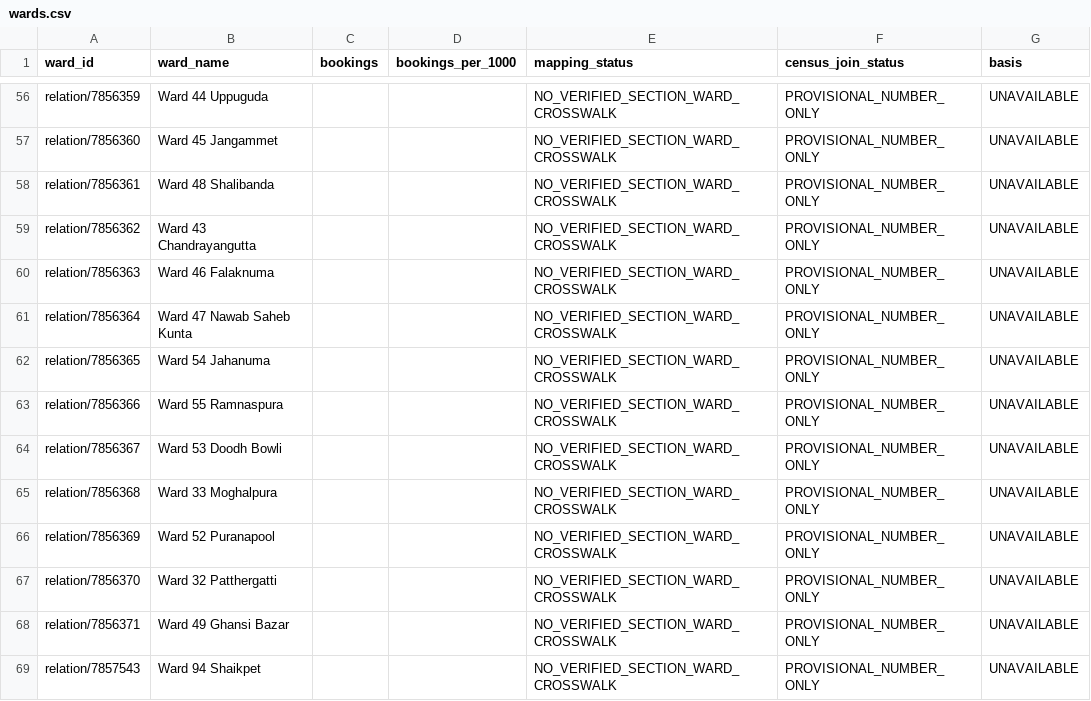
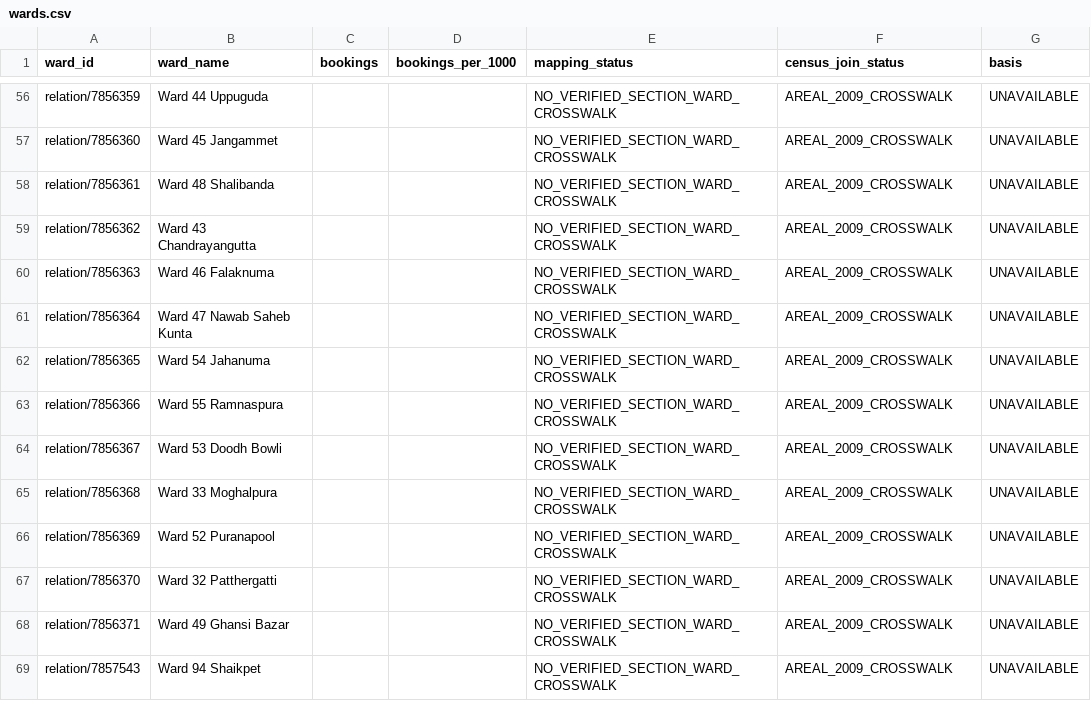
Before and after one commit to Tabsirshaikh/jallekha, a CSV file: data/derived/equity/wards.csv, drawn as a sheet; only a part is shown, gaps mark what is left out; the diff covers the shown part only; the diff names each change by its address in the sheet, - before the commit and + after, or states it on an @@ line.

```diff
--- a/data/derived/equity/wards.csv
+++ b/data/derived/equity/wards.csv
-F56:F69 (census_join_status): PROVISIONAL_NUMBER_ONLY
+F56:F69 (census_join_status): AREAL_2009_CROSSWALK
```
Also changed, not shown: 131 edited cells elsewhere in this file, 26 other files.
